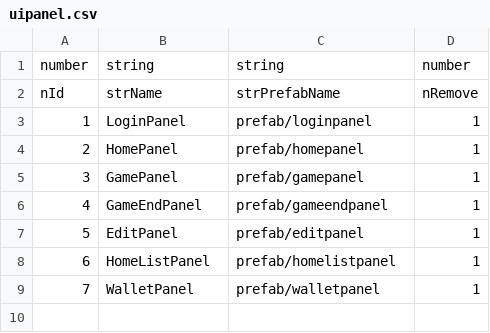
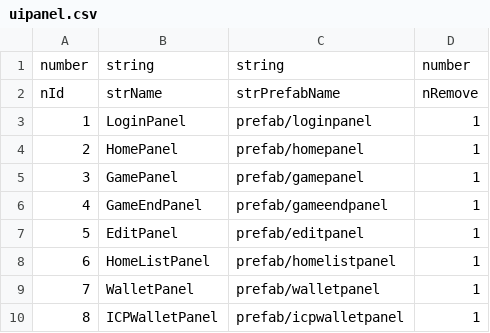
Before and after one commit to beyondapplei/cocos_icp, a CSV file: cocos_frontend/assets/resources/uipanel.csv, drawn as a sheet; the diff names each change by its address in the sheet, - before the commit and + after, or states it on an @@ line.

```diff
--- a/cocos_frontend/assets/resources/uipanel.csv
+++ b/cocos_frontend/assets/resources/uipanel.csv
+row 10: 8 | ICPWalletPanel | prefab/icpwalletpanel | 1
```
Also changed, not shown: 44 other files.
